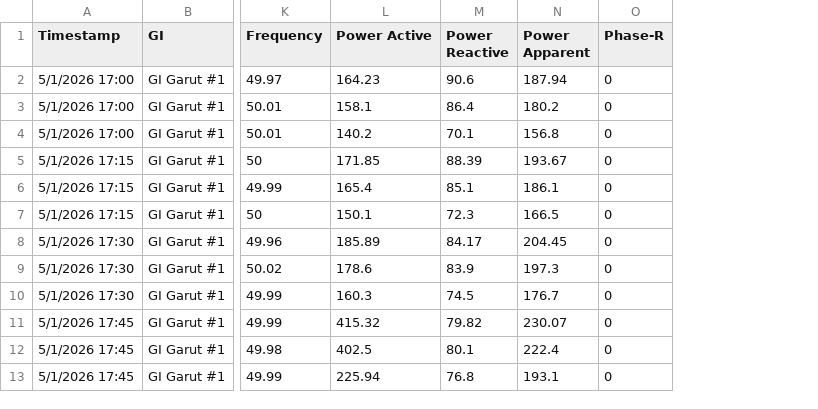
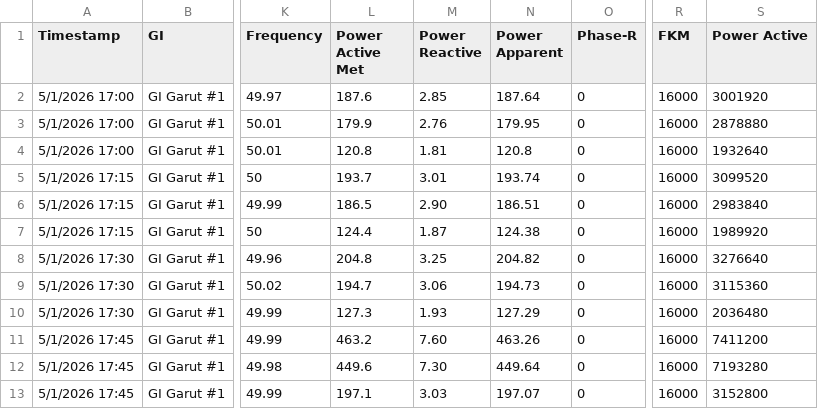
Before and after one commit to cfirman14/pln-adr-dashboard, a CSV file: data/Feeder.csv, drawn as a sheet; only a part is shown, gaps mark what is left out; removed rows and columns are numbered as before the commit, all else as after; the diff names each change by its address in the sheet, - before the commit and + after, or states it on an @@ line.

```diff
--- a/data/Feeder.csv
+++ b/data/Feeder.csv
-column L (Power Active), rows 2-13: 164.23 | 158.1 | 140.2 | 171.85 | 165.4 | 150.1 | 185.89 | 178.6 | 160.3 | 415.32 | 402.5 | 225.94
+column L (Power Active Met), rows 2-13: 187.6 | 179.9 | 120.8 | 193.7 | 186.5 | 124.4 | 204.8 | 194.7 | 127.3 | 463.2 | 449.6 | 197.1
+column R (FKM), rows 2-13: all 16000
+column S (Power Active), rows 2-13: 3001920 | 2878880 | 1932640 | 3099520 | 2983840 | 1989920 | 3276640 | 3115360 | 2036480 | 7411200 | 7193280 | 3152800
-M2 (Power Reactive): 90.6
+M2 (Power Reactive): 2.85
-N2 (Power Apparent): 187.94
+N2 (Power Apparent): 187.64
-M3 (Power Reactive): 86.4
+M3 (Power Reactive): 2.76
-N3 (Power Apparent): 180.2
+N3 (Power Apparent): 179.95
-M4 (Power Reactive): 70.1
+M4 (Power Reactive): 1.81
-N4 (Power Apparent): 156.8
+N4 (Power Apparent): 120.8
-M5 (Power Reactive): 88.39
+M5 (Power Reactive): 3.01
-N5 (Power Apparent): 193.67
+N5 (Power Apparent): 193.74
-M6 (Power Reactive): 85.1
+M6 (Power Reactive): 2.90
-N6 (Power Apparent): 186.1
+N6 (Power Apparent): 186.51
-M7 (Power Reactive): 72.3
+M7 (Power Reactive): 1.87
-N7 (Power Apparent): 166.5
+N7 (Power Apparent): 124.38
-M8 (Power Reactive): 84.17
+M8 (Power Reactive): 3.25
-N8 (Power Apparent): 204.45
+N8 (Power Apparent): 204.82
-M9 (Power Reactive): 83.9
+M9 (Power Reactive): 3.06
-N9 (Power Apparent): 197.3
+N9 (Power Apparent): 194.73
-M10 (Power Reactive): 74.5
+M10 (Power Reactive): 1.93
-N10 (Power Apparent): 176.7
+N10 (Power Apparent): 127.29
-M11 (Power Reactive): 79.82
+M11 (Power Reactive): 7.60
-N11 (Power Apparent): 230.07
+N11 (Power Apparent): 463.26
-M12 (Power Reactive): 80.1
+M12 (Power Reactive): 7.30
-N12 (Power Apparent): 222.4
+N12 (Power Apparent): 449.64
-M13 (Power Reactive): 76.8
+M13 (Power Reactive): 3.03
-N13 (Power Apparent): 193.1
+N13 (Power Apparent): 197.07
```
Also changed, not shown: 8 other files.
